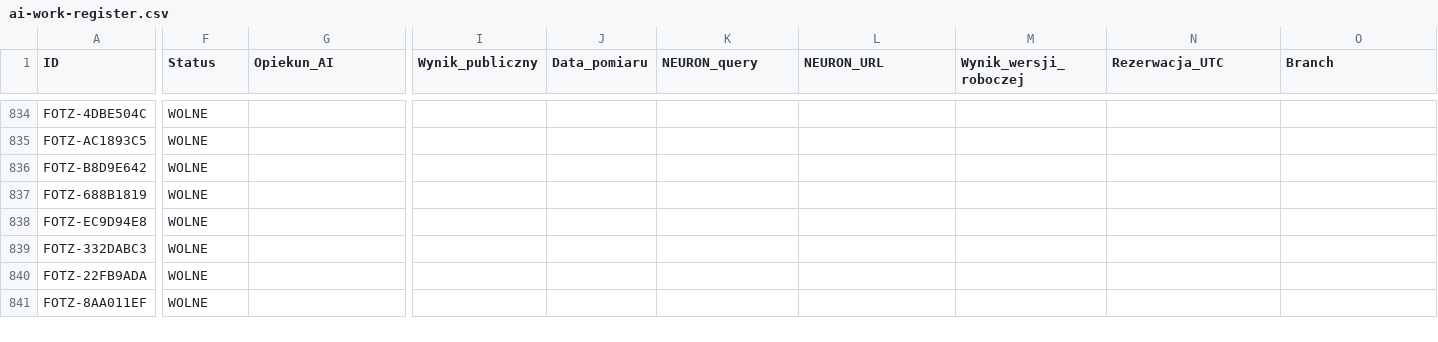
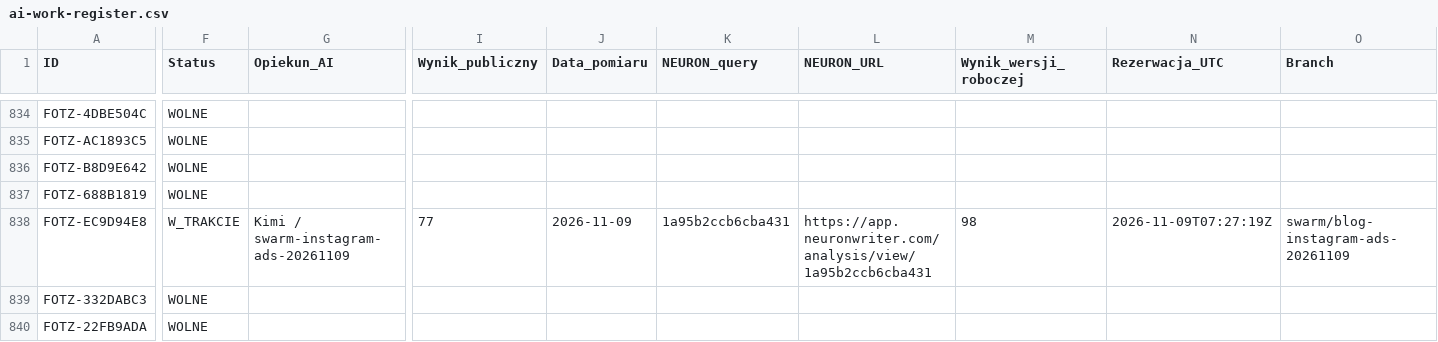
Before and after one commit to adam420412/fotz-studio-web-experience, a CSV file: docs/seo/ai-work-register.csv, drawn as a sheet; only a part is shown, gaps mark what is left out; the shorter side is filled out with more unchanged rows; the diff covers the shown part only; the diff names each change by its address in the sheet, - before the commit and + after, or states it on an @@ line.

Commit message:
SEO: zaktualizuj poradnik Instagram Ads 2026

```diff
--- a/docs/seo/ai-work-register.csv
+++ b/docs/seo/ai-work-register.csv
-F838 (Status): WOLNE
+F838 (Status): W_TRAKCIE
-G838 (Opiekun_AI): (empty)
+G838 (Opiekun_AI): Kimi / swarm-instagram-ads-20261109
-I838 (Wynik_publiczny): (empty)
+I838 (Wynik_publiczny): 77
-J838 (Data_pomiaru): (empty)
+J838 (Data_pomiaru): 2026-11-09
-K838 (NEURON_query): (empty)
+K838 (NEURON_query): 1a95b2ccb6cba431
-L838 (NEURON_URL): (empty)
+L838 (NEURON_URL): https://app.neuronwriter.com/analysis/view/1a95b2ccb6cba431
-M838 (Wynik_wersji_roboczej): (empty)
+M838 (Wynik_wersji_roboczej): 98
-N838 (Rezerwacja_UTC): (empty)
+N838 (Rezerwacja_UTC): 2026-11-09T07:27:19Z
-O838 (Branch): (empty)
+O838 (Branch): swarm/blog-instagram-ads-20261109
```
Also changed, not shown: 7 edited cells elsewhere in this file, 2 other files.
